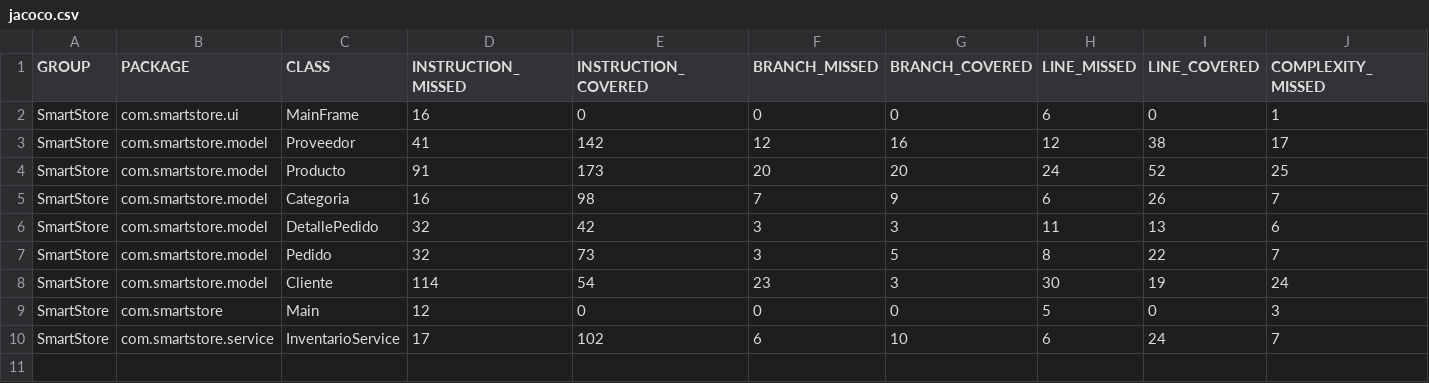
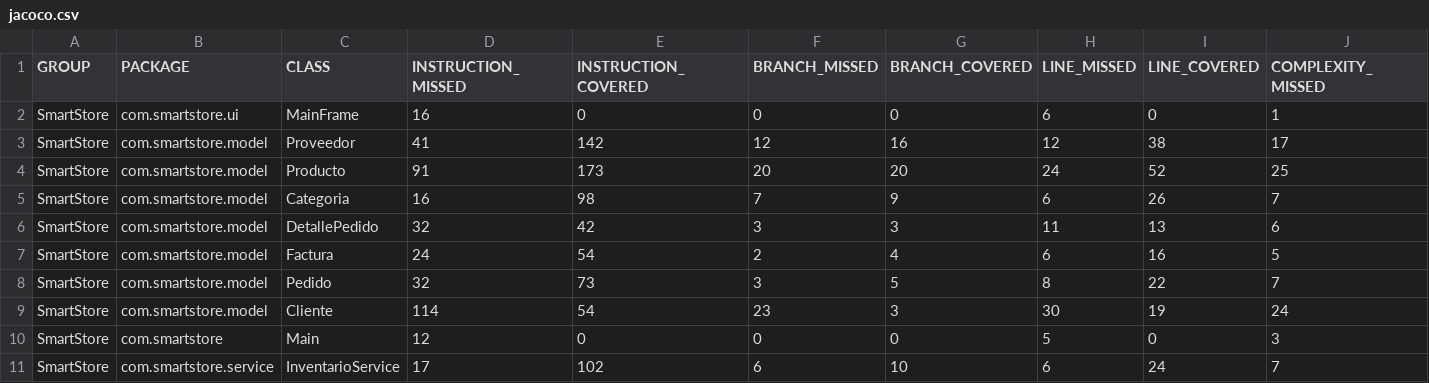
Before and after one commit to coyote385/SmartStore, a CSV file: target/site/jacoco/jacoco.csv, drawn as a sheet; only a part is shown; rows hold the shown columns only; the diff names each change by its address in the sheet, - before the commit and + after, or states it on an @@ line.

```diff
--- a/target/site/jacoco/jacoco.csv
+++ b/target/site/jacoco/jacoco.csv
+row 7: SmartStore | com.smartstore.model | Factura | 24 | 54 | 2 | 4 | 6 | 16 | 5
```
Also changed, not shown: 32 other files.
